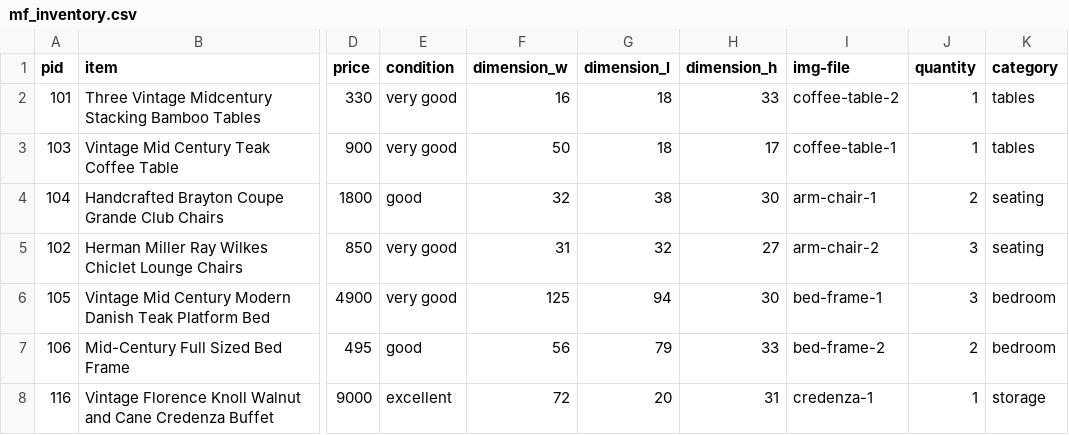
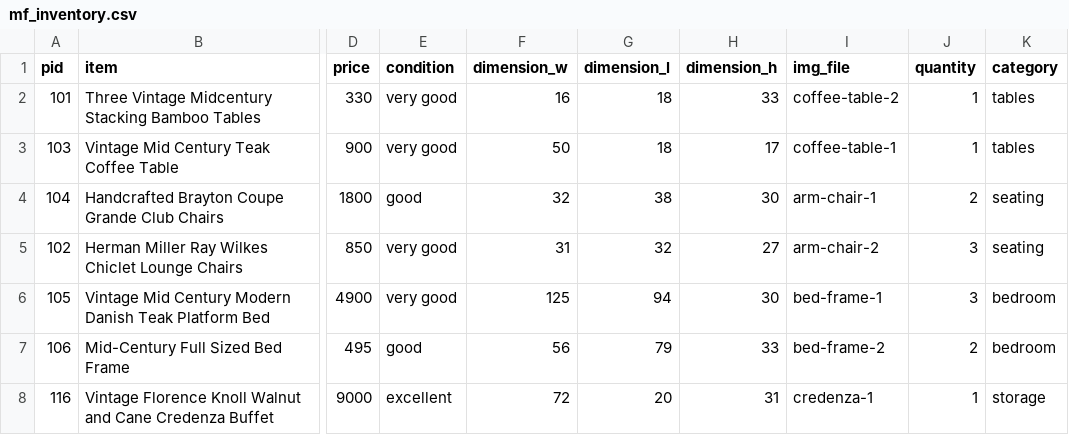
Before and after one commit to ctneal91/Mallory, a CSV file: mf_inventory.csv, drawn as a sheet; only a part is shown, gaps mark what is left out; the diff names each change by its address in the sheet, - before the commit and + after, or states it on an @@ line.

```diff
--- a/mf_inventory.csv
+++ b/mf_inventory.csv
-I1: img-file
+I1: img_file
```
Also changed, not shown: 12 other files.
